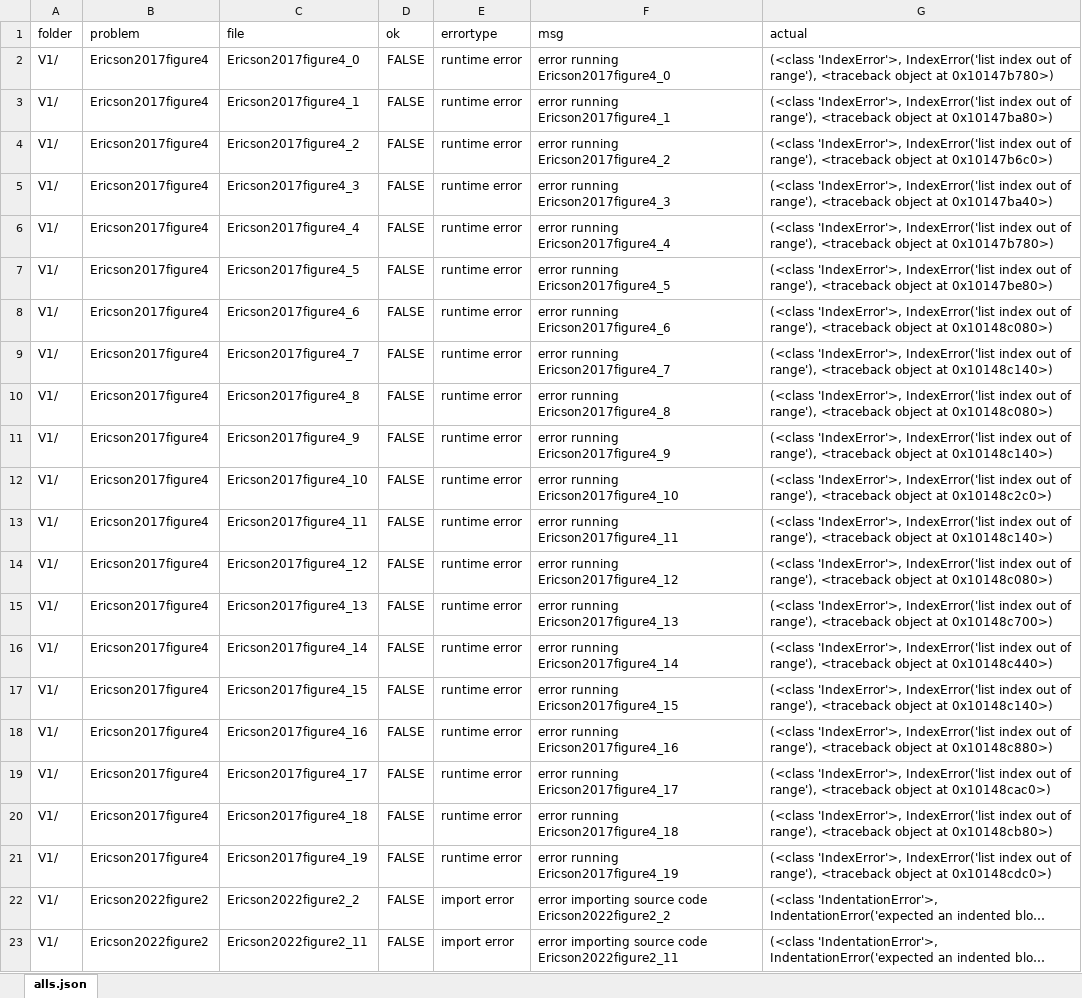
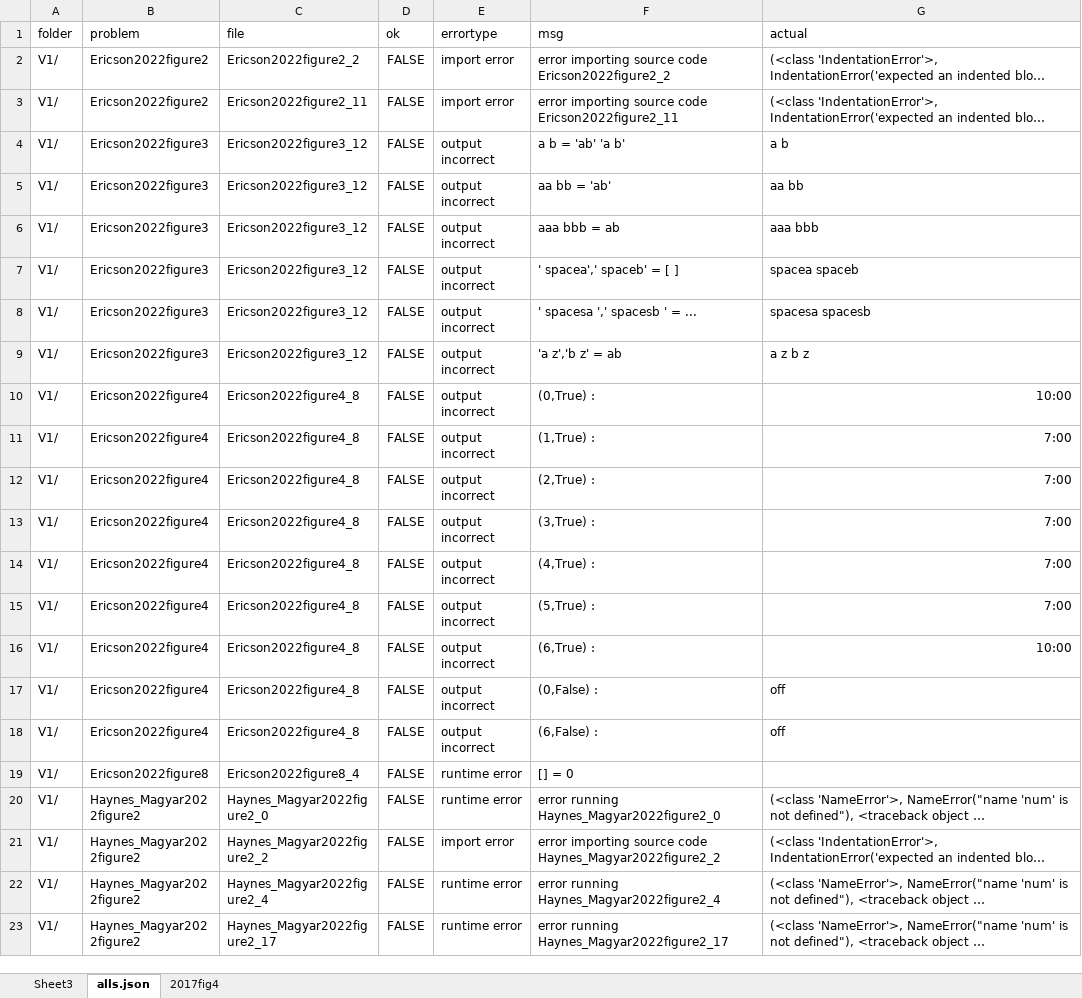
Before and after one commit to brentreeves/CODEXParsons, an Excel workbook: unittests/alls.json.xlsx, sheet alls.json, drawn as a sheet; only a part is shown; the shorter side is filled out with more unchanged rows; long unchanged cells end in …; values as stored, in another font and other column widths than the file's, no borders; the diff covers the shown part only; the diff names each change by its address in the sheet, - before the commit and + after, or states it on an @@ line.

```diff
--- a/unittests/alls.json.xlsx (sheet alls.json)
+++ b/unittests/alls.json.xlsx (sheet alls.json)
+sheet tab: Sheet3
+sheet tab: 2017fig4
-row 2: V1/ | Ericson2017figure4 | Ericson2017figure4_0 | FALSE | runtime error | error running Ericson2017figure4_0 | (<class 'IndexError'>, IndexError('list index out of range'), <traceback object at 0x10147b780>)
-row 3: V1/ | Ericson2017figure4 | Ericson2017figure4_1 | FALSE | runtime error | error running Ericson2017figure4_1 | (<class 'IndexError'>, IndexError('list index out of range'), <traceback object at 0x10147ba80>)
-row 4: V1/ | Ericson2017figure4 | Ericson2017figure4_2 | FALSE | runtime error | error running Ericson2017figure4_2 | (<class 'IndexError'>, IndexError('list index out of range'), <traceback object at 0x10147b6c0>)
-row 5: V1/ | Ericson2017figure4 | Ericson2017figure4_3 | FALSE | runtime error | error running Ericson2017figure4_3 | (<class 'IndexError'>, IndexError('list index out of range'), <traceback object at 0x10147ba40>)
-row 6: V1/ | Ericson2017figure4 | Ericson2017figure4_4 | FALSE | runtime error | error running Ericson2017figure4_4 | (<class 'IndexError'>, IndexError('list index out of range'), <traceback object at 0x10147b780>)
-row 7: V1/ | Ericson2017figure4 | Ericson2017figure4_5 | FALSE | runtime error | error running Ericson2017figure4_5 | (<class 'IndexError'>, IndexError('list index out of range'), <traceback object at 0x10147be80>)
-row 8: V1/ | Ericson2017figure4 | Ericson2017figure4_6 | FALSE | runtime error | error running Ericson2017figure4_6 | (<class 'IndexError'>, IndexError('list index out of range'), <traceback object at 0x10148c080>)
-row 9: V1/ | Ericson2017figure4 | Ericson2017figure4_7 | FALSE | runtime error | error running Ericson2017figure4_7 | (<class 'IndexError'>, IndexError('list index out of range'), <traceback object at 0x10148c140>)
-row 10: V1/ | Ericson2017figure4 | Ericson2017figure4_8 | FALSE | runtime error | error running Ericson2017figure4_8 | (<class 'IndexError'>, IndexError('list index out of range'), <traceback object at 0x10148c080>)
-row 11: V1/ | Ericson2017figure4 | Ericson2017figure4_9 | FALSE | runtime error | error running Ericson2017figure4_9 | (<class 'IndexError'>, IndexError('list index out of range'), <traceback object at 0x10148c140>)
-row 12: V1/ | Ericson2017figure4 | Ericson2017figure4_10 | FALSE | runtime error | error running Ericson2017figure4_10 | (<class 'IndexError'>, IndexError('list index out of range'), <traceback object at 0x10148c2c0>)
-row 13: V1/ | Ericson2017figure4 | Ericson2017figure4_11 | FALSE | runtime error | error running Ericson2017figure4_11 | (<class 'IndexError'>, IndexError('list index out of range'), <traceback object at 0x10148c140>)
-row 14: V1/ | Ericson2017figure4 | Ericson2017figure4_12 | FALSE | runtime error | error running Ericson2017figure4_12 | (<class 'IndexError'>, IndexError('list index out of range'), <traceback object at 0x10148c080>)
-row 15: V1/ | Ericson2017figure4 | Ericson2017figure4_13 | FALSE | runtime error | error running Ericson2017figure4_13 | (<class 'IndexError'>, IndexError('list index out of range'), <traceback object at 0x10148c700>)
-row 16: V1/ | Ericson2017figure4 | Ericson2017figure4_14 | FALSE | runtime error | error running Ericson2017figure4_14 | (<class 'IndexError'>, IndexError('list index out of range'), <traceback object at 0x10148c440>)
-row 17: V1/ | Ericson2017figure4 | Ericson2017figure4_15 | FALSE | runtime error | error running Ericson2017figure4_15 | (<class 'IndexError'>, IndexError('list index out of range'), <traceback object at 0x10148c140>)
-row 18: V1/ | Ericson2017figure4 | Ericson2017figure4_16 | FALSE | runtime error | error running Ericson2017figure4_16 | (<class 'IndexError'>, IndexError('list index out of range'), <traceback object at 0x10148c880>)
-row 19: V1/ | Ericson2017figure4 | Ericson2017figure4_17 | FALSE | runtime error | error running Ericson2017figure4_17 | (<class 'IndexError'>, IndexError('list index out of range'), <traceback object at 0x10148cac0>)
-row 20: V1/ | Ericson2017figure4 | Ericson2017figure4_18 | FALSE | runtime error | error running Ericson2017figure4_18 | (<class 'IndexError'>, IndexError('list index out of range'), <traceback object at 0x10148cb80>)
-row 21: V1/ | Ericson2017figure4 | Ericson2017figure4_19 | FALSE | runtime error | error running Ericson2017figure4_19 | (<class 'IndexError'>, IndexError('list index out of range'), <traceback object at 0x10148cdc0>)
```
Also changed, not shown: 40 removed rows elsewhere in this sheet, 42 other files.
